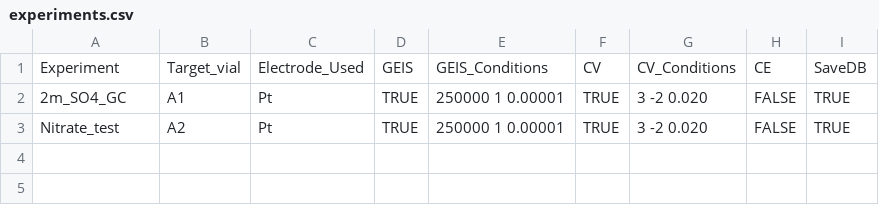
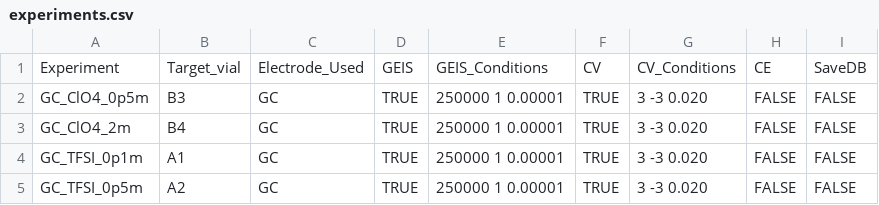
Before and after one commit to lopezgroup-NU/BatteryRobot, a CSV file: MainProject/src/main/experiments/experiments.csv, drawn as a sheet.

```diff
--- a/MainProject/src/main/experiments/experiments.csv
+++ b/MainProject/src/main/experiments/experiments.csv
@@ -1,3 +1,5 @@
 Experiment,Target_vial,Electrode_Used,GEIS,GEIS_Conditions,CV,CV_Conditions,CE,SaveDB
-2m_SO4_GC,A1,Pt,TRUE,250000 1 0.00001,TRUE,3 -2 0.020,FALSE,TRUE
-Nitrate_test,A2,Pt,TRUE,250000 1 0.00001,TRUE,3 -2 0.020,FALSE,TRUE
+GC_ClO4_0p5m,B3,GC,TRUE,250000 1 0.00001,TRUE,3 -3 0.020,FALSE,FALSE
+GC_ClO4_2m,B4,GC,TRUE,250000 1 0.00001,TRUE,3 -3 0.020,FALSE,FALSE
+GC_TFSI_0p1m,A1,GC,TRUE,250000 1 0.00001,TRUE,3 -3 0.020,FALSE,FALSE
+GC_TFSI_0p5m,A2,GC,TRUE,250000 1 0.00001,TRUE,3 -3 0.020,FALSE,FALSE
```
Also changed, not shown: MainProject/src/main/config/disp_rack_updated.csv, 3 other files.
